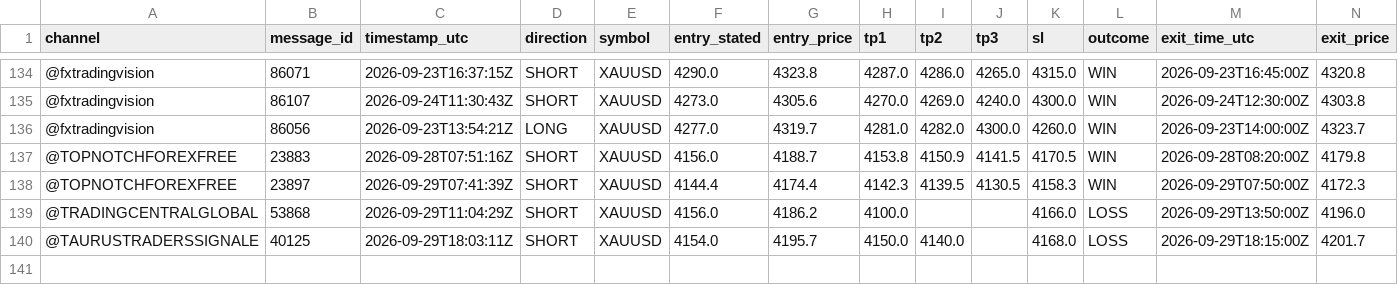
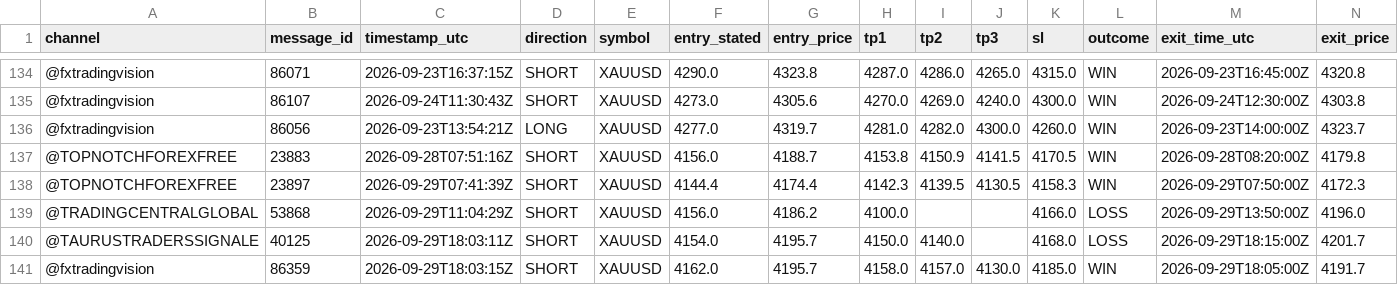
Before and after one commit to hallohallo2010-cmd/Signal-Backtesting-Ai-with-Telegram, a CSV file: scored.csv, drawn as a sheet; only a part is shown, gaps mark what is left out; rows hold the shown columns only; the diff names each change by its address in the sheet, - before the commit and + after, or states it on an @@ line.

```diff
--- a/scored.csv
+++ b/scored.csv
+row 141: @fxtradingvision | 86359 | 2026-09-29T18:03:15Z | SHORT | XAUUSD | 4162.0 | 4195.7 | 4158.0 | 4157.0 | 4130.0 | 4185.0 | WIN | 2026-09-29T18:05:00Z | 4191.7
```
